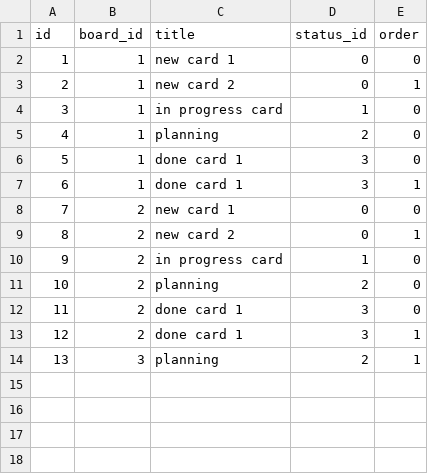
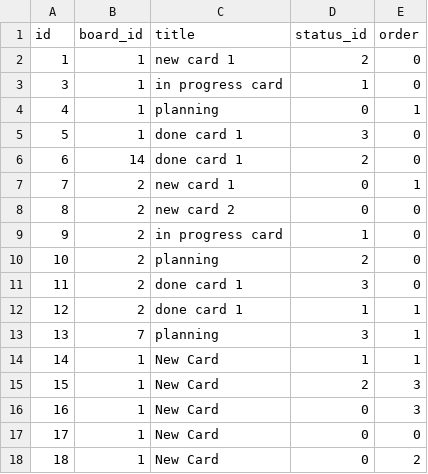
Before and after one commit to GaborPap/proman-javascript, a CSV file: data/cards.csv, drawn as a sheet; removed rows and columns are numbered as before the commit, all else as after; the diff names each change by its address in the sheet, - before the commit and + after, or states it on an @@ line.

```diff
--- a/data/cards.csv
+++ b/data/cards.csv
-D2 (status_id): 0
+D2 (status_id): 2
-row 3: 2 | 1 | new card 2 | 0 | 1
-D4 (status_id): 2
+D4 (status_id): 0
-E4 (order): 0
+E4 (order): 1
-B6 (board_id): 1
+B6 (board_id): 14
-D6 (status_id): 3
+D6 (status_id): 2
-E6 (order): 1
+E6 (order): 0
-E7 (order): 0
+E7 (order): 1
-E8 (order): 1
+E8 (order): 0
-D12 (status_id): 3
+D12 (status_id): 1
-B13 (board_id): 3
+B13 (board_id): 7
-D13 (status_id): 2
+D13 (status_id): 3
+row 14: 14 | 1 | New Card | 1 | 1
+row 15: 15 | 1 | New Card | 2 | 3
+row 16: 16 | 1 | New Card | 0 | 3
+row 17: 17 | 1 | New Card | 0 | 0
+row 18: 18 | 1 | New Card | 0 | 2
```
Also changed, not shown: 1 other file.
